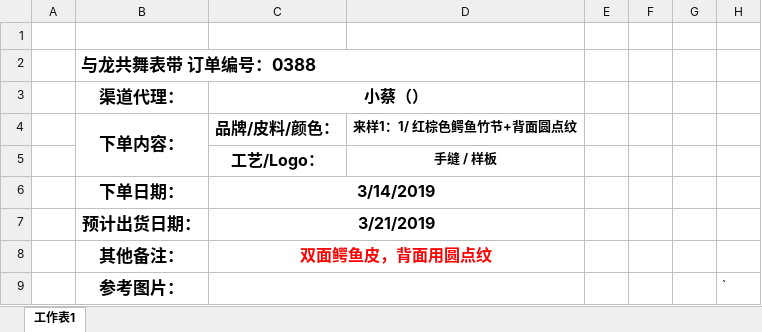
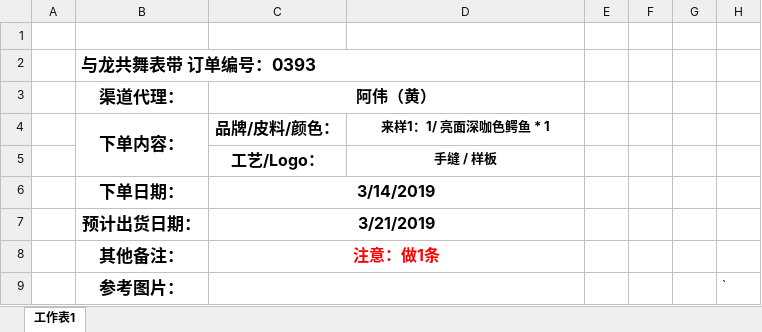
Before and after one commit to stupidlittleboy/Prince, an Excel workbook: 表带订单模板.xlsx, sheet 工作表1, drawn as a sheet; values as stored, in another font and other column widths than the file's, no borders; charts and pictures not drawn; the diff names each change by its address in the sheet, - before the commit and + after, or states it on an @@ line.

Commit message:
2019-3-19 office

```diff
--- a/表带订单模板.xlsx (sheet 工作表1)
+++ b/表带订单模板.xlsx (sheet 工作表1)
-B2 (渠道代理：): 与龙共舞表带 订单编号：0388
+B2 (渠道代理：): 与龙共舞表带 订单编号：0393
-C3: 小蔡（）
+C3: 阿伟（黄）
-D4: 来样1：1/ 红棕色鳄鱼竹节+背面圆点纹
+D4: 来样1：1/ 亮面深咖色鳄鱼 * 1
-C8 (阿伟（黄）): 双面鳄鱼皮，背面用圆点纹
+C8 (阿伟（黄）): 注意：做1条
```
Also changed, not shown: charts or pictures.
